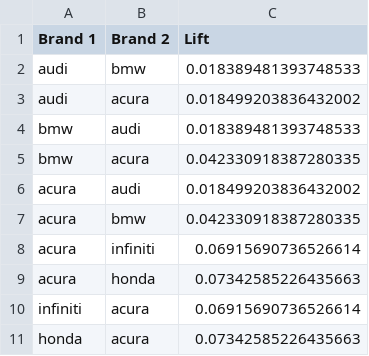
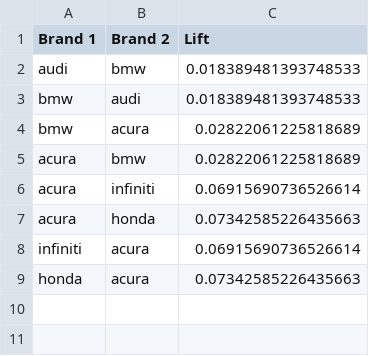
Before and after one commit to CarsonJMullen/Unstructured-Data-Analytics, a CSV file: Assignment 1/Lift_Values.csv, drawn as a sheet.

Commit message:
Added +1 to Lift Code and fixed Task F wording

```diff
--- a/Assignment 1/Lift_Values.csv
+++ b/Assignment 1/Lift_Values.csv
@@ -2,7 +2,5 @@ Brand 1,Brand 2,Lift
 audi,bmw,0.018389481393748533
-audi,acura,0.018499203836432002
 bmw,audi,0.018389481393748533
-bmw,acura,0.042330918387280335
-acura,audi,0.018499203836432002
-acura,bmw,0.042330918387280335
+bmw,acura,0.02822061225818689
+acura,bmw,0.02822061225818689
 acura,infiniti,0.06915690736526614
```
Also changed, not shown: Assignment 1/Lift_Matrix.csv, 1 other file.
